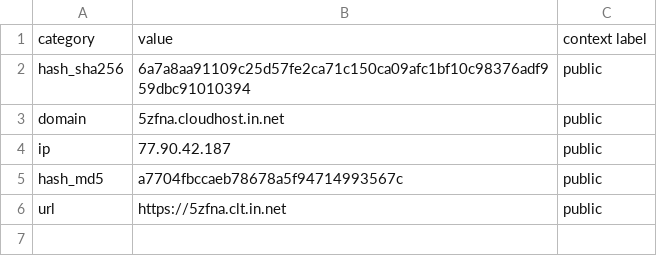
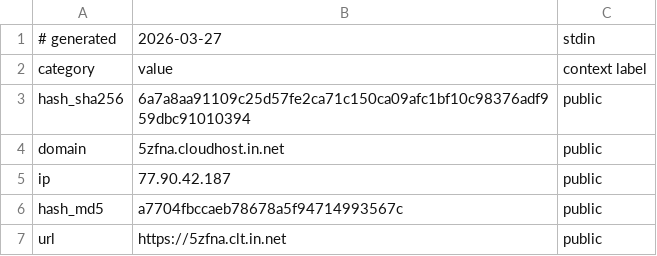
Before and after one commit to Ravy-hub/Threat-advisory-IOC, a CSV file: iocs/indicators.csv, drawn as a sheet.

Commit message:
Update IOC indicators - 2026-03-27

```diff
--- a/iocs/indicators.csv
+++ b/iocs/indicators.csv
@@ -1 +1,2 @@
+"# generated","2026-03-27","stdin"
 "category","value","context label"
```
